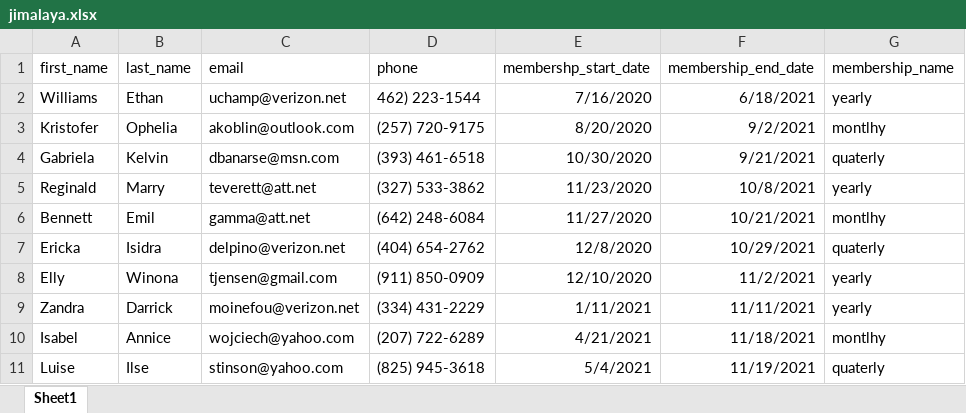
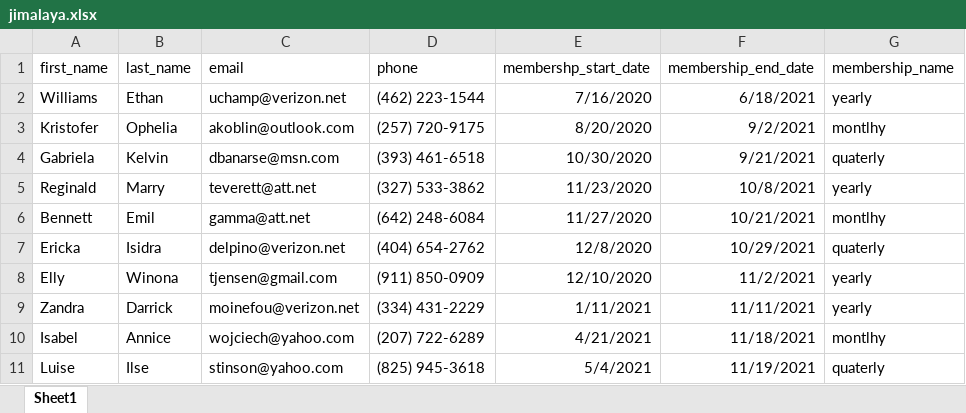
Before and after one commit to talorS/arbox-script-builder, an Excel workbook: assets/jimalaya.xlsx, sheet Sheet1, drawn as a sheet; values as stored, in another font and other column widths than the file's, no borders; the diff names each change by its address in the sheet, - before the commit and + after, or states it on an @@ line.

```diff
--- a/assets/jimalaya.xlsx (sheet Sheet1)
+++ b/assets/jimalaya.xlsx (sheet Sheet1)
-D2 (phone): 462) 223-1544
+D2 (phone): (462) 223-1544
```
Also changed, not shown: 5 other files.
